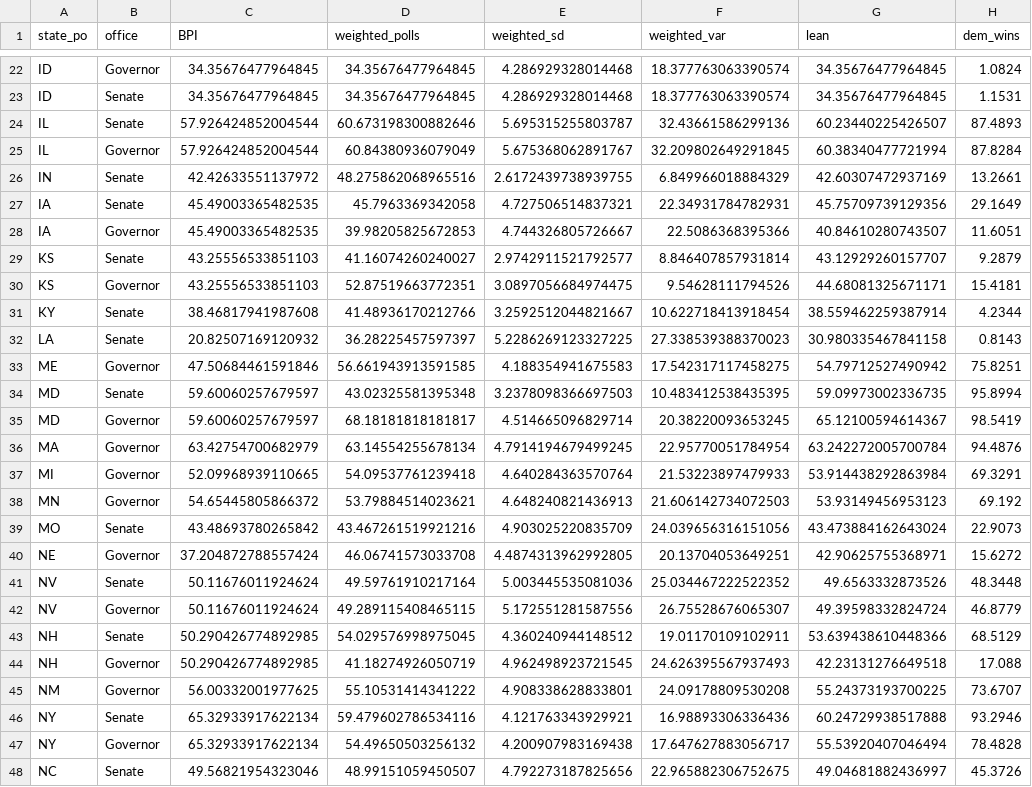
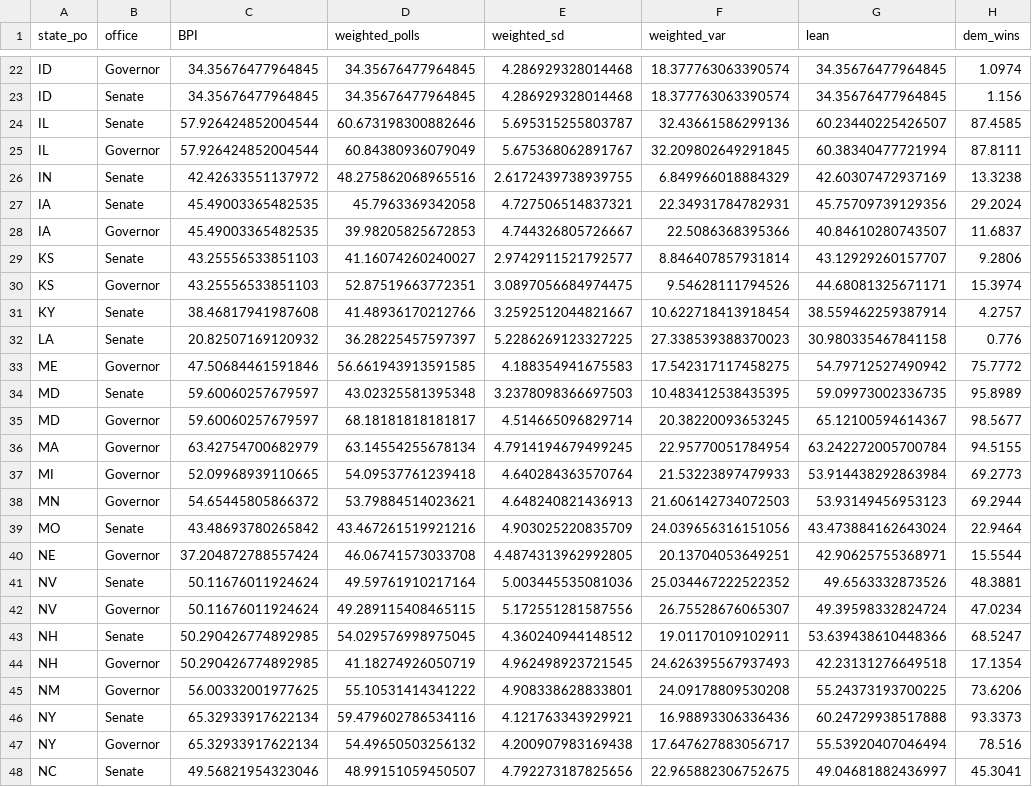
Before and after one commit to polistat/results-2022, a CSV file: averaged-polls/2022-10-19.csv, drawn as a sheet; only a part is shown, gaps mark what is left out; the diff covers the shown part only; the diff names each change by its address in the sheet, - before the commit and + after, or states it on an @@ line.

```diff
--- a/averaged-polls/2022-10-19.csv
+++ b/averaged-polls/2022-10-19.csv
-H22 (dem_wins): 1.0824
+H22 (dem_wins): 1.0974
-H23 (dem_wins): 1.1531
+H23 (dem_wins): 1.156
-H24 (dem_wins): 87.4893
+H24 (dem_wins): 87.4585
-H25 (dem_wins): 87.8284
+H25 (dem_wins): 87.8111
-H26 (dem_wins): 13.2661
+H26 (dem_wins): 13.3238
-H27 (dem_wins): 29.1649
+H27 (dem_wins): 29.2024
-H28 (dem_wins): 11.6051
+H28 (dem_wins): 11.6837
-H29 (dem_wins): 9.2879
+H29 (dem_wins): 9.2806
-H30 (dem_wins): 15.4181
+H30 (dem_wins): 15.3974
-H31 (dem_wins): 4.2344
+H31 (dem_wins): 4.2757
-H32 (dem_wins): 0.8143
+H32 (dem_wins): 0.776
-H33 (dem_wins): 75.8251
+H33 (dem_wins): 75.7772
-H34 (dem_wins): 95.8994
+H34 (dem_wins): 95.8989
-H35 (dem_wins): 98.5419
+H35 (dem_wins): 98.5677
-H36 (dem_wins): 94.4876
+H36 (dem_wins): 94.5155
-H37 (dem_wins): 69.3291
+H37 (dem_wins): 69.2773
-H38 (dem_wins): 69.192
+H38 (dem_wins): 69.2944
-H39 (dem_wins): 22.9073
+H39 (dem_wins): 22.9464
-H40 (dem_wins): 15.6272
+H40 (dem_wins): 15.5544
-H41 (dem_wins): 48.3448
+H41 (dem_wins): 48.3881
-H42 (dem_wins): 46.8779
+H42 (dem_wins): 47.0234
-H43 (dem_wins): 68.5129
+H43 (dem_wins): 68.5247
-H44 (dem_wins): 17.088
+H44 (dem_wins): 17.1354
-H45 (dem_wins): 73.6707
+H45 (dem_wins): 73.6206
-H46 (dem_wins): 93.2946
+H46 (dem_wins): 93.3373
-H47 (dem_wins): 78.4828
+H47 (dem_wins): 78.516
-H48 (dem_wins): 45.3726
+H48 (dem_wins): 45.3041
```
Also changed, not shown: 56 edited cells elsewhere in this file, overall-senate/2022-10-19.csv.
